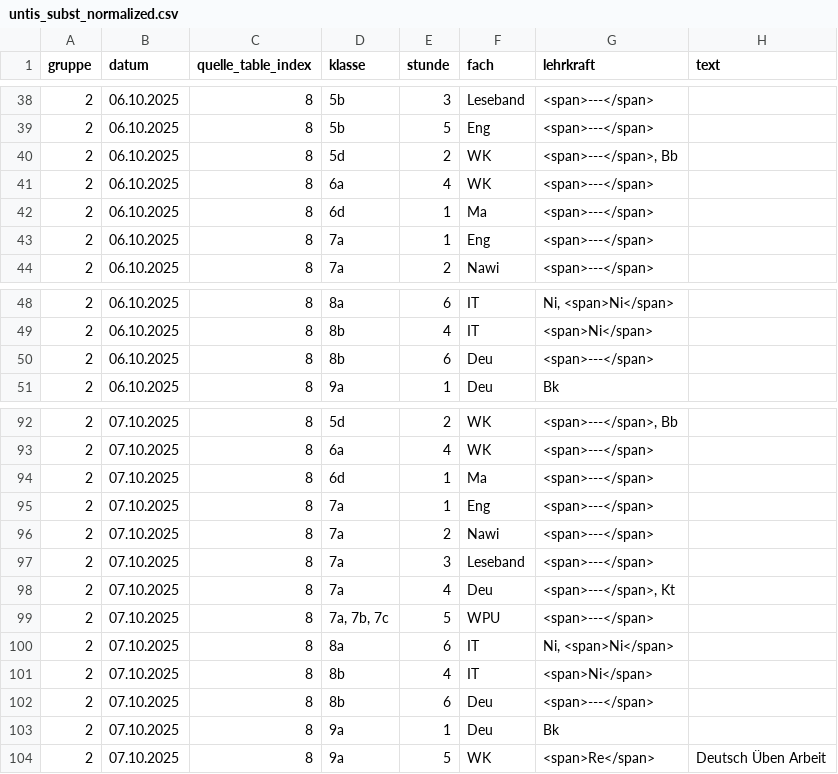
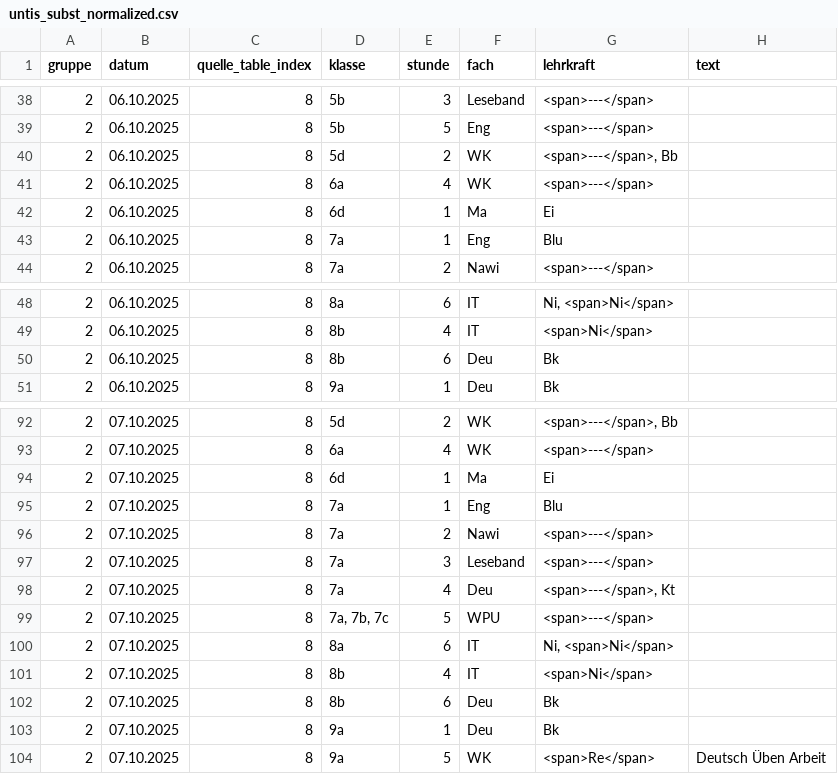
Before and after one commit to iluvatar80/untis-monitor, a CSV file: docs/untis_subst_normalized.csv, drawn as a sheet; only a part is shown, gaps mark what is left out.

```diff
--- a/docs/untis_subst_normalized.csv
+++ b/docs/untis_subst_normalized.csv
@@ -41,4 +41,4 @@
 2,06.10.2025,8,6a,4,WK,<span>---</span>,
-2,06.10.2025,8,6d,1,Ma,<span>---</span>,
-2,06.10.2025,8,7a,1,Eng,<span>---</span>,
+2,06.10.2025,8,6d,1,Ma,Ei,
+2,06.10.2025,8,7a,1,Eng,Blu,
 2,06.10.2025,8,7a,2,Nawi,<span>---</span>,
@@ -49,3 +49,3 @@
 2,06.10.2025,8,8b,4,IT,<span>Ni</span>,
-2,06.10.2025,8,8b,6,Deu,<span>---</span>,
+2,06.10.2025,8,8b,6,Deu,Bk,
 2,06.10.2025,8,9a,1,Deu,Bk,
@@ -93,4 +93,4 @@
 2,07.10.2025,8,6a,4,WK,<span>---</span>,
-2,07.10.2025,8,6d,1,Ma,<span>---</span>,
-2,07.10.2025,8,7a,1,Eng,<span>---</span>,
+2,07.10.2025,8,6d,1,Ma,Ei,
+2,07.10.2025,8,7a,1,Eng,Blu,
 2,07.10.2025,8,7a,2,Nawi,<span>---</span>,
@@ -101,3 +101,3 @@
 2,07.10.2025,8,8b,4,IT,<span>Ni</span>,
-2,07.10.2025,8,8b,6,Deu,<span>---</span>,
+2,07.10.2025,8,8b,6,Deu,Bk,
 2,07.10.2025,8,9a,1,Deu,Bk,
```
Also changed, not shown: docs/webuntis_subst.csv, 7 other files.
